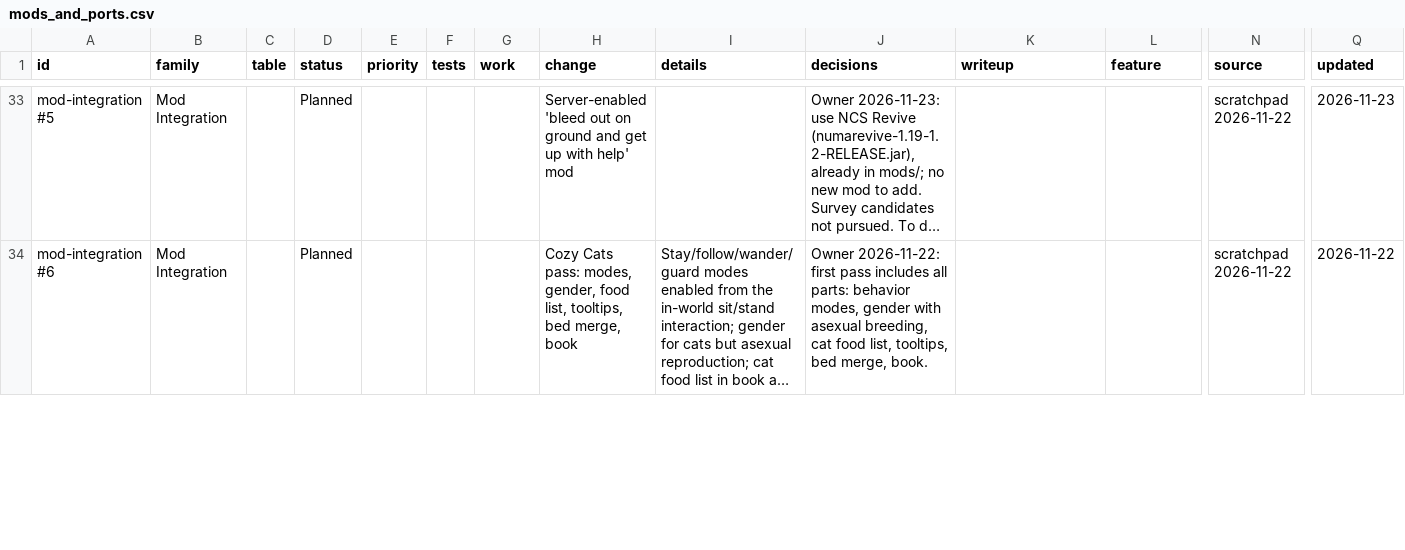
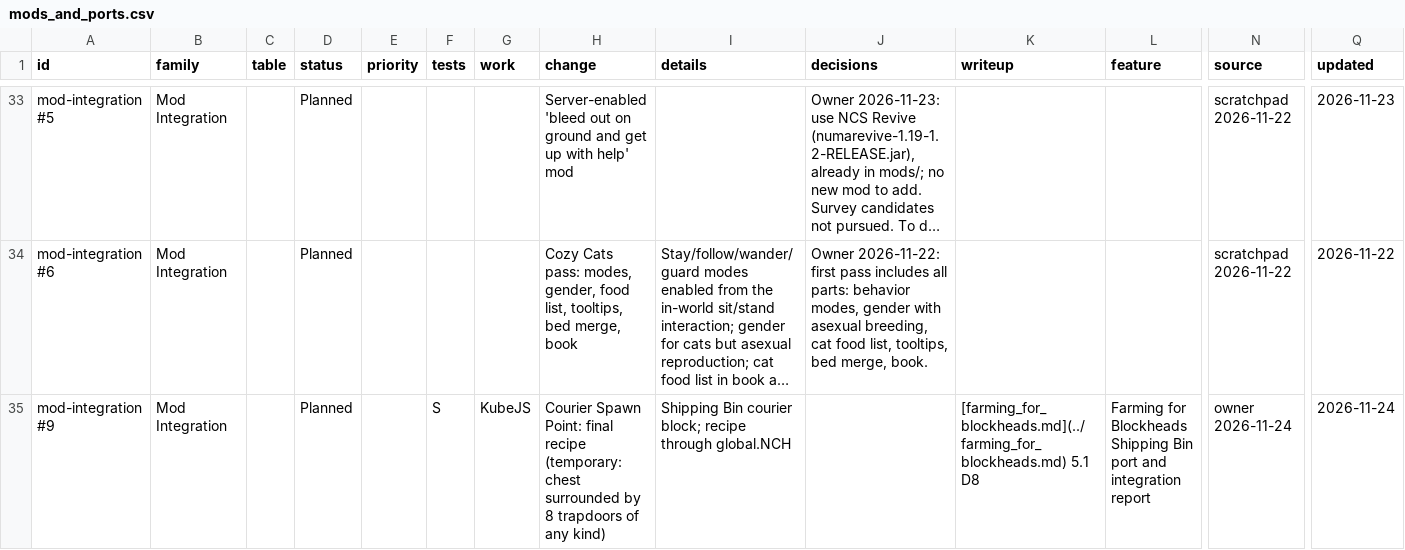
Before and after one commit to SaintAlfonzo/CreativeEngineering, a CSV file: feature_writeup/todo/rows/mods_and_ports.csv, drawn as a sheet; only a part is shown, gaps mark what is left out; long unchanged cells end in …; rows hold the shown columns only; the diff covers the shown part only; the diff names each change by its address in the sheet, - before the commit and + after, or states it on an @@ line.

```diff
--- a/feature_writeup/todo/rows/mods_and_ports.csv
+++ b/feature_writeup/todo/rows/mods_and_ports.csv
+row 35: mod-integration #9 | Mod Integration |  | Planned |  | S | KubeJS | Courier Spawn Point: final recipe (temporary: chest surrounded by 8 trapdoors of any kind) | Shipping Bin courier block; recipe through global.NCH |  | [farming_for_blockheads.md](../farming_for_blockheads.md) 5.1 D8 | Farming for Blockheads Shipping Bin port and integration report | owner 2026-11-24 | 2026-11-24
```
Also changed, not shown: 1 added row and 2 edited cells elsewhere in this file, feature_writeup/status/features.csv, 1 other file.
